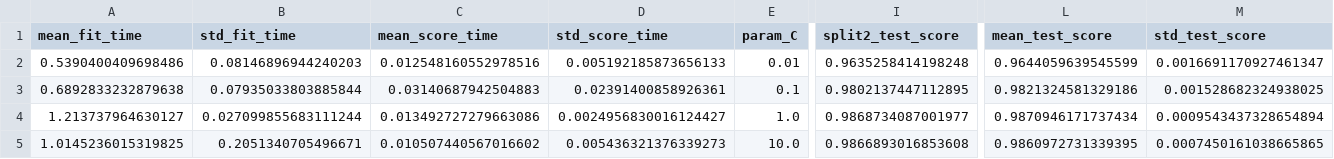
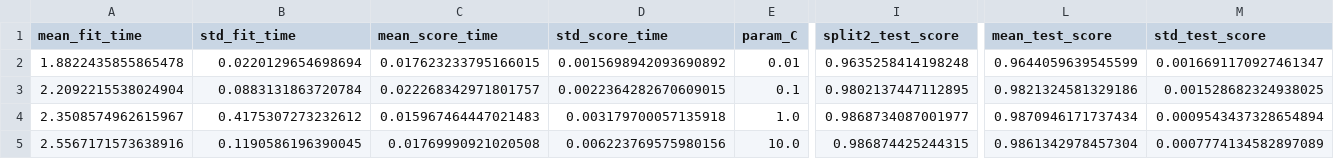
Before and after one commit to nqocdungg/Fake-News-Detection, a CSV file: reports/06_svm/linearsvc_gridsearch_results.csv, drawn as a sheet; only a part is shown, gaps mark what is left out; the diff names each change by its address in the sheet, - before the commit and + after, or states it on an @@ line.

```diff
--- a/reports/06_svm/linearsvc_gridsearch_results.csv
+++ b/reports/06_svm/linearsvc_gridsearch_results.csv
-A2 (mean_fit_time): 0.5390400409698486
+A2 (mean_fit_time): 1.8822435855865478
-B2 (std_fit_time): 0.08146896944240203
+B2 (std_fit_time): 0.0220129654698694
-C2 (mean_score_time): 0.012548160552978516
+C2 (mean_score_time): 0.017623233795166015
-D2 (std_score_time): 0.005192185873656133
+D2 (std_score_time): 0.0015698942093690892
-A3 (mean_fit_time): 0.6892833232879638
+A3 (mean_fit_time): 2.2092215538024904
-B3 (std_fit_time): 0.07935033803885844
+B3 (std_fit_time): 0.0883131863720784
-C3 (mean_score_time): 0.03140687942504883
+C3 (mean_score_time): 0.022268342971801757
-D3 (std_score_time): 0.02391400858926361
+D3 (std_score_time): 0.0022364282670609015
-A4 (mean_fit_time): 1.213737964630127
+A4 (mean_fit_time): 2.3508574962615967
-B4 (std_fit_time): 0.027099855683111244
+B4 (std_fit_time): 0.4175307273232612
-C4 (mean_score_time): 0.013492727279663086
+C4 (mean_score_time): 0.015967464447021483
-D4 (std_score_time): 0.0024956830016124427
+D4 (std_score_time): 0.003179700057135918
-A5 (mean_fit_time): 1.0145236015319825
+A5 (mean_fit_time): 2.5567171573638916
-B5 (std_fit_time): 0.2051340705496671
+B5 (std_fit_time): 0.1190586196390045
-C5 (mean_score_time): 0.010507440567016602
+C5 (mean_score_time): 0.01769990921020508
-D5 (std_score_time): 0.005436321376339273
+D5 (std_score_time): 0.006223769575980156
-I5 (split2_test_score): 0.9866893016853608
+I5 (split2_test_score): 0.986874425244315
-L5 (mean_test_score): 0.9860972731339395
+L5 (mean_test_score): 0.9861342978457304
-M5 (std_test_score): 0.0007450161038665865
+M5 (std_test_score): 0.0007774134582897089
```
Also changed, not shown: reports/06_svm/rbf_subsample_results.csv, 11 other files.
